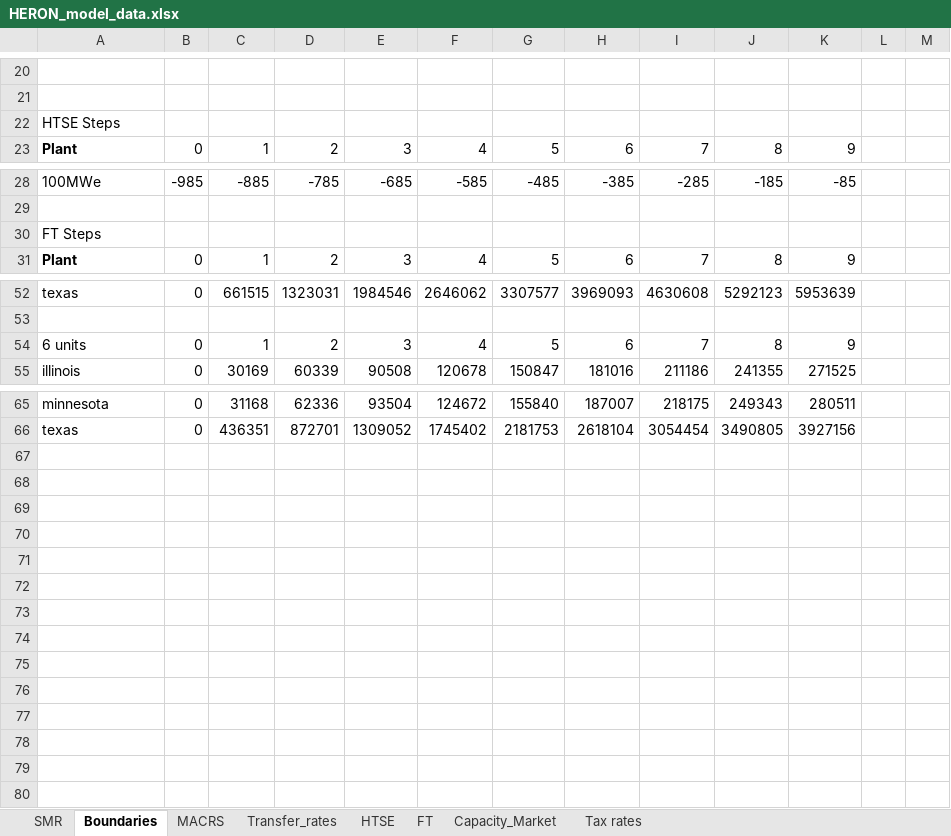
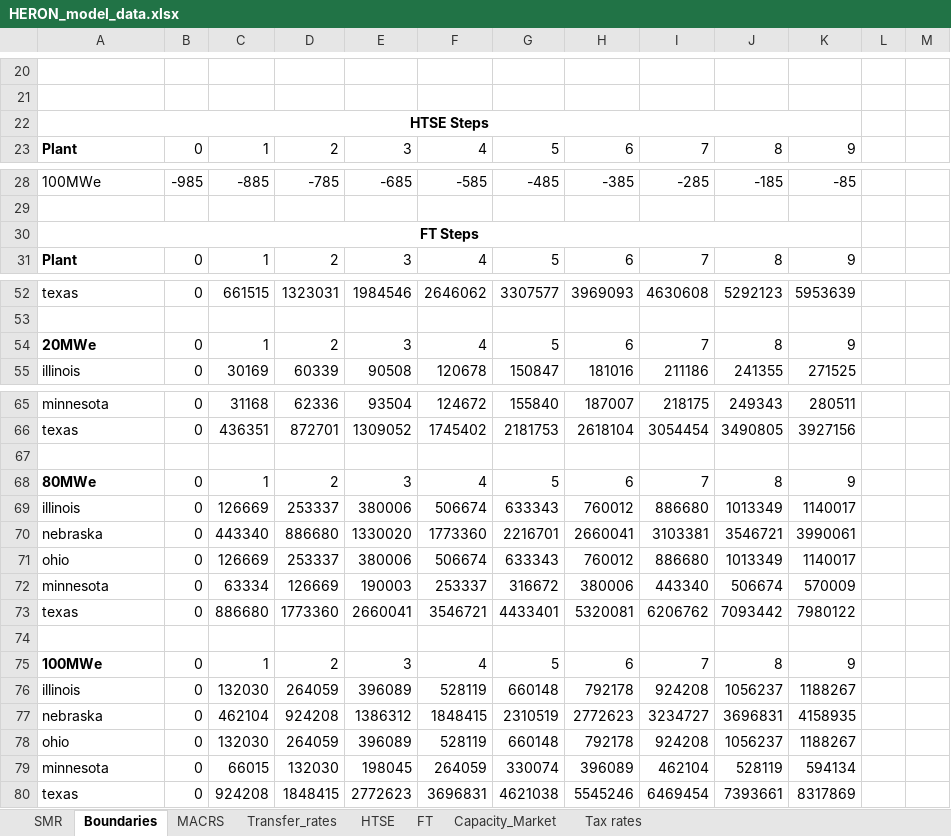
Before and after one commit to mgarrouste/FORCE, an Excel workbook: use_cases/SMR_FT_2023/data/HERON_model_data.xlsx, sheet Boundaries, drawn as a sheet; only a part is shown, gaps mark what is left out; values as stored, in another font and other column widths than the file's, no borders; the diff covers the shown part only; the diff names each change by its address in the sheet, - before the commit and + after, or states it on an @@ line.

Commit message:
Calculate SA sweep values for SMR capacity cases

```diff
--- a/use_cases/SMR_FT_2023/data/HERON_model_data.xlsx (sheet Boundaries)
+++ b/use_cases/SMR_FT_2023/data/HERON_model_data.xlsx (sheet Boundaries)
@@ A22 bold: off → on, alignment: left → center @@
+A22:K22 merged
@@ A30 bold: off → on, alignment: left → center @@
+A30:K30 merged
-A54: 6 units
+A54: 20MWe
-A54 bold: off
+A54 bold: on
+row 67: (empty)
+row 68: 80MWe | 0 | 1 | 2 | 3 | 4 | 5 | 6 | 7 | 8 | 9
+row 69: illinois | 0 | 126669 | 253337 | 380006 | 506674 | 633343 | 760012 | 886680 | 1013349 | 1140017
+row 70: nebraska | 0 | 443340 | 886680 | 1330020 | 1773360 | 2216701 | 2660041 | 3103381 | 3546721 | 3990061
+row 71: ohio | 0 | 126669 | 253337 | 380006 | 506674 | 633343 | 760012 | 886680 | 1013349 | 1140017
+row 72: minnesota | 0 | 63334 | 126669 | 190003 | 253337 | 316672 | 380006 | 443340 | 506674 | 570009
+row 73: texas | 0 | 886680 | 1773360 | 2660041 | 3546721 | 4433401 | 5320081 | 6206762 | 7093442 | 7980122
+row 74: (empty)
+row 75: 100MWe | 0 | 1 | 2 | 3 | 4 | 5 | 6 | 7 | 8 | 9
+row 76: illinois | 0 | 132030 | 264059 | 396089 | 528119 | 660148 | 792178 | 924208 | 1056237 | 1188267
+row 77: nebraska | 0 | 462104 | 924208 | 1386312 | 1848415 | 2310519 | 2772623 | 3234727 | 3696831 | 4158935
+row 78: ohio | 0 | 132030 | 264059 | 396089 | 528119 | 660148 | 792178 | 924208 | 1056237 | 1188267
+row 79: minnesota | 0 | 66015 | 132030 | 198045 | 264059 | 330074 | 396089 | 462104 | 528119 | 594134
+row 80: texas | 0 | 924208 | 1848415 | 2772623 | 3696831 | 4621038 | 5545246 | 6469454 | 7393661 | 8317869
```
Also changed, not shown: 28 edited cells, cell formats and merged cells elsewhere in this sheet.
